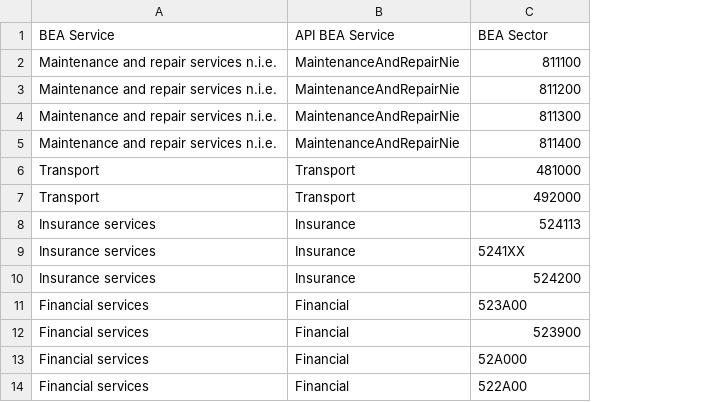
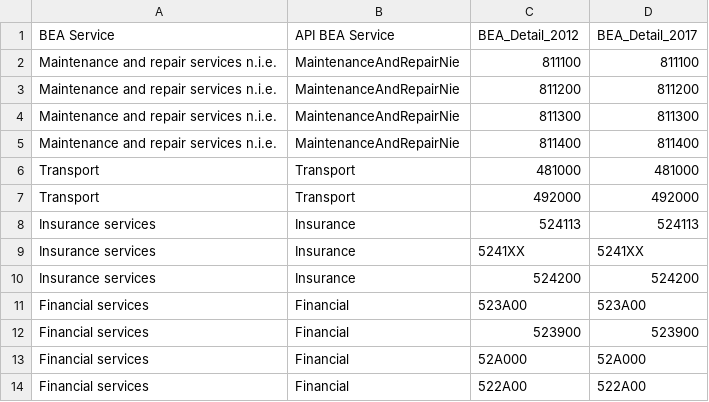
Before and after one commit to USEPA/USEEIO, a CSV file: import_factors_exio/API/BEA_API_Mappings.csv, drawn as a sheet; only a part is shown; the diff names each change by its address in the sheet, - before the commit and + after, or states it on an @@ line.

```diff
--- a/import_factors_exio/API/BEA_API_Mappings.csv
+++ b/import_factors_exio/API/BEA_API_Mappings.csv
+column D, rows 1-14: BEA_Detail_2017 | 811100 | 811200 | 811300 | 811400 | 481000 | 492000 | 524113 | 5241XX | 524200 | 523A00 | 523900 | 52A000 | 522A00
-C1: BEA Sector
+C1: BEA_Detail_2012
```
Also changed, not shown: import_factors_exio/API/Census_API_Mappings.csv, 1 other file.
